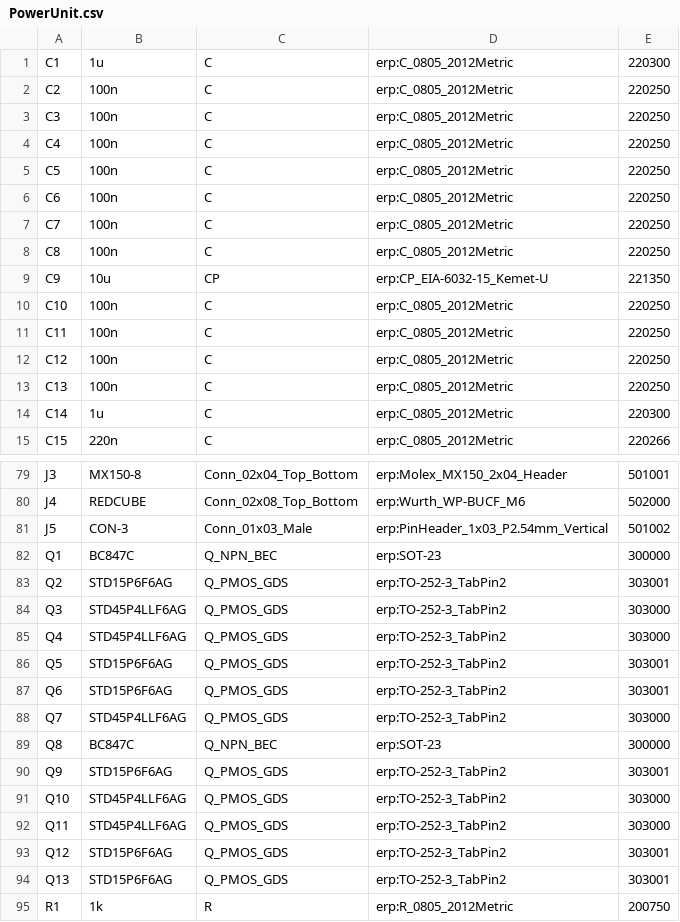
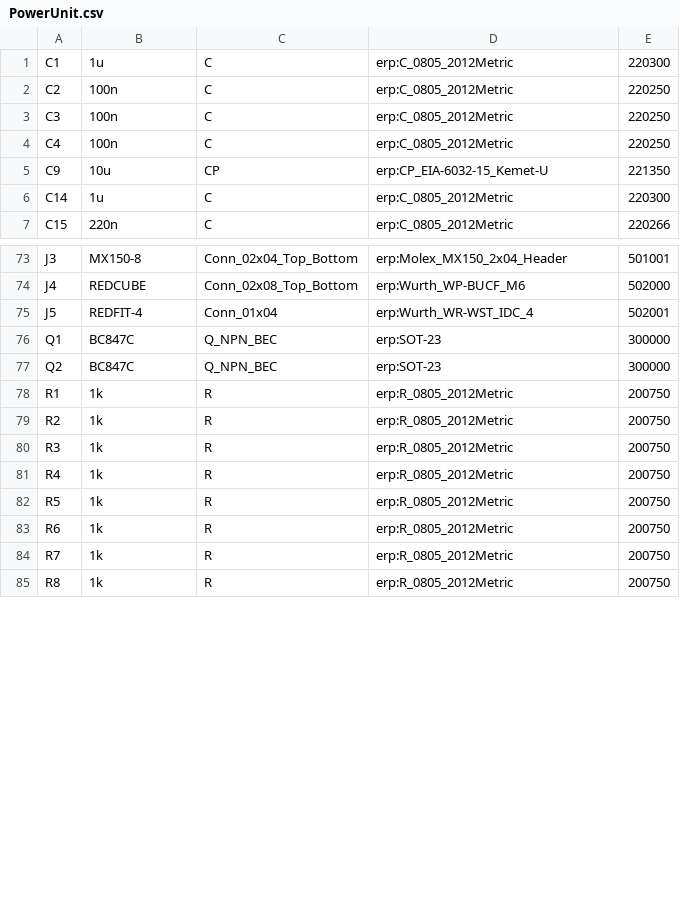
Before and after one commit to JacobNeergaard/powerunit, a CSV file: PCB/PowerUnit.csv, drawn as a sheet; only a part is shown, gaps mark what is left out; the shorter side is filled out with more unchanged rows; the diff covers the shown part only.

```diff
--- a/PCB/PowerUnit.csv
+++ b/PCB/PowerUnit.csv
@@ -4,11 +4,3 @@
 "C4","100n","C","erp:C_0805_2012Metric","220250"
-"C5","100n","C","erp:C_0805_2012Metric","220250"
-"C6","100n","C","erp:C_0805_2012Metric","220250"
-"C7","100n","C","erp:C_0805_2012Metric","220250"
-"C8","100n","C","erp:C_0805_2012Metric","220250"
 "C9","10u","CP","erp:CP_EIA-6032-15_Kemet-U","221350"
-"C10","100n","C","erp:C_0805_2012Metric","220250"
-"C11","100n","C","erp:C_0805_2012Metric","220250"
-"C12","100n","C","erp:C_0805_2012Metric","220250"
-"C13","100n","C","erp:C_0805_2012Metric","220250"
 "C14","1u","C","erp:C_0805_2012Metric","220300"
@@ -80,16 +74,5 @@
 "J4","REDCUBE","Conn_02x08_Top_Bottom","erp:Wurth_WP-BUCF_M6","502000"
-"J5","CON-3","Conn_01x03_Male","erp:PinHeader_1x03_P2.54mm_Vertical","501002"
+"J5","REDFIT-4","Conn_01x04","erp:Wurth_WR-WST_IDC_4","502001"
 "Q1","BC847C","Q_NPN_BEC","erp:SOT-23","300000"
-"Q2","STD15P6F6AG","Q_PMOS_GDS","erp:TO-252-3_TabPin2","303001"
-"Q3","STD45P4LLF6AG","Q_PMOS_GDS","erp:TO-252-3_TabPin2","303000"
-"Q4","STD45P4LLF6AG","Q_PMOS_GDS","erp:TO-252-3_TabPin2","303000"
-"Q5","STD15P6F6AG","Q_PMOS_GDS","erp:TO-252-3_TabPin2","303001"
-"Q6","STD15P6F6AG","Q_PMOS_GDS","erp:TO-252-3_TabPin2","303001"
-"Q7","STD45P4LLF6AG","Q_PMOS_GDS","erp:TO-252-3_TabPin2","303000"
-"Q8","BC847C","Q_NPN_BEC","erp:SOT-23","300000"
-"Q9","STD15P6F6AG","Q_PMOS_GDS","erp:TO-252-3_TabPin2","303001"
-"Q10","STD45P4LLF6AG","Q_PMOS_GDS","erp:TO-252-3_TabPin2","303000"
-"Q11","STD45P4LLF6AG","Q_PMOS_GDS","erp:TO-252-3_TabPin2","303000"
-"Q12","STD15P6F6AG","Q_PMOS_GDS","erp:TO-252-3_TabPin2","303001"
-"Q13","STD15P6F6AG","Q_PMOS_GDS","erp:TO-252-3_TabPin2","303001"
+"Q2","BC847C","Q_NPN_BEC","erp:SOT-23","300000"
 "R1","1k","R","erp:R_0805_2012Metric","200750"
```
Also changed, not shown: 14 added rows and 16 edited cells elsewhere in this file, 4 other files.
